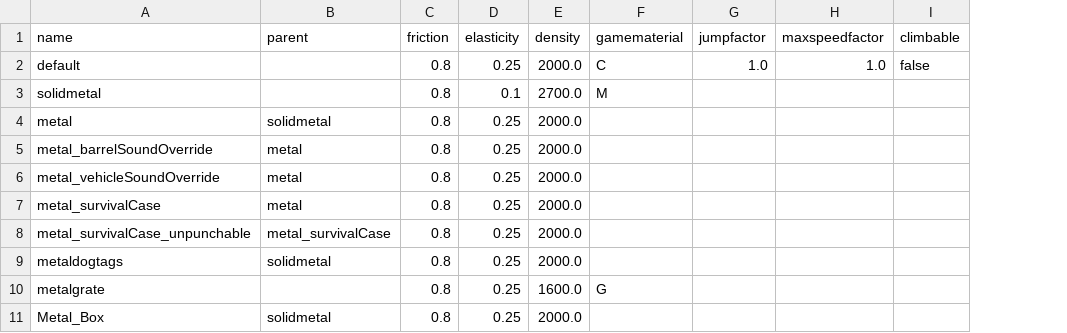
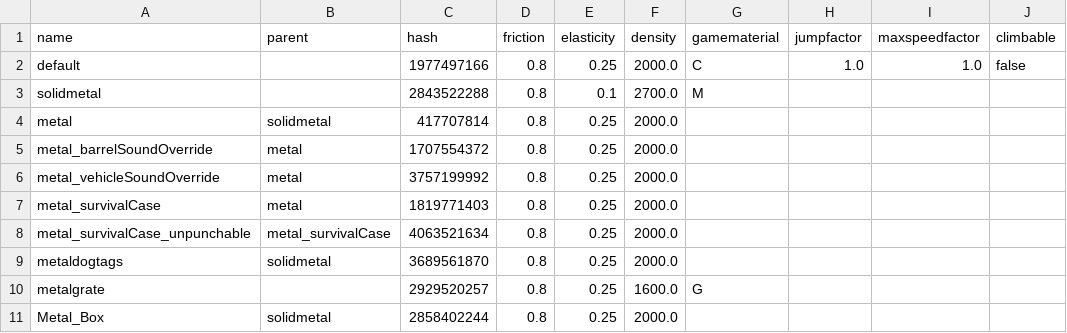
Before and after one commit to sidcarrollworks/CSGODOT, a CSV file: reference/surfaces/surfaces.csv, drawn as a sheet; only a part is shown; the diff names each change by its address in the sheet, - before the commit and + after, or states it on an @@ line.

```diff
--- a/reference/surfaces/surfaces.csv
+++ b/reference/surfaces/surfaces.csv
+column C (hash), rows 2-11: 1977497166 | 2843522288 | 417707814 | 1707554372 | 3757199992 | 1819771403 | 4063521634 | 3689561870 | 2929520257 | 2858402244
```
Also changed, not shown: 9 other files.
